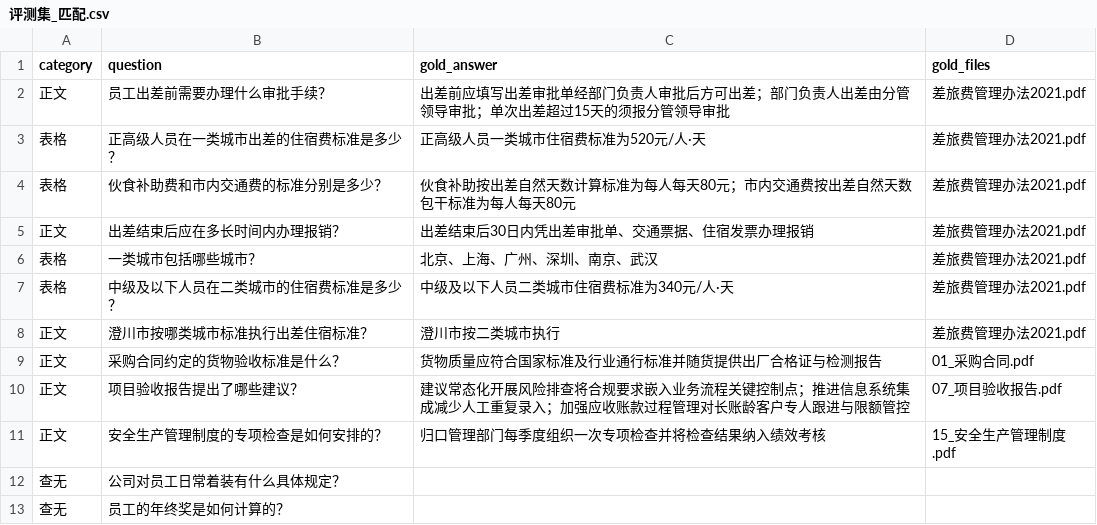
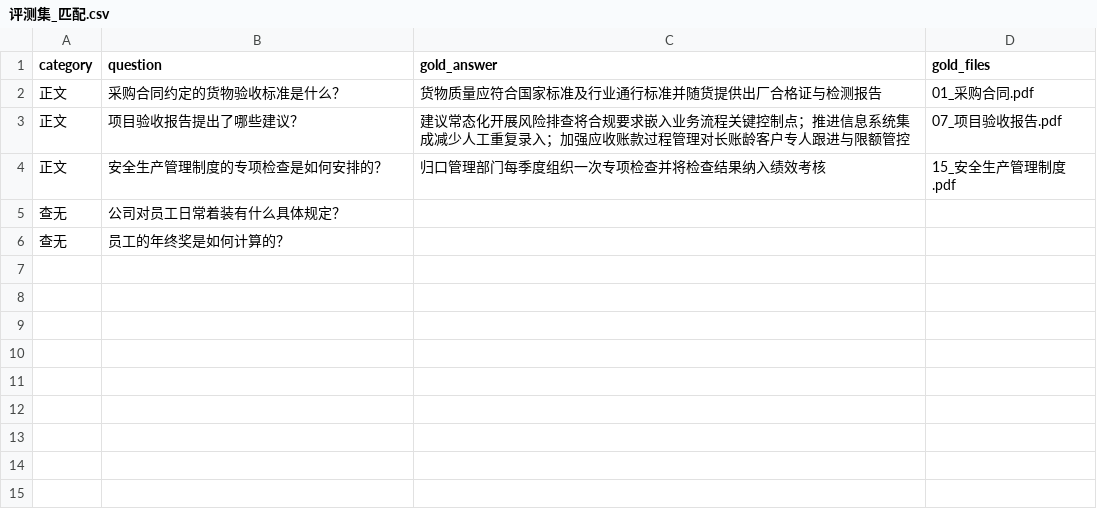
Before and after one commit to 2Rui88/Super_OCR, a CSV file: _deploy_tmp/评测集_匹配.csv, drawn as a sheet; the diff names each change by its address in the sheet, - before the commit and + after, or states it on an @@ line.

```diff
--- a/_deploy_tmp/评测集_匹配.csv
+++ b/_deploy_tmp/评测集_匹配.csv
-row 2: 正文 | 员工出差前需要办理什么审批手续？ | 出差前应填写出差审批单经部门负责人审批后方可出差；部门负责人出差由分管领导审批；单次出差超过15天的须报分管领导审批 | 差旅费管理办法2021.pdf
-row 3: 表格 | 正高级人员在一类城市出差的住宿费标准是多少？ | 正高级人员一类城市住宿费标准为520元/人·天 | 差旅费管理办法2021.pdf
-row 4: 表格 | 伙食补助费和市内交通费的标准分别是多少？ | 伙食补助按出差自然天数计算标准为每人每天80元；市内交通费按出差自然天数包干标准为每人每天80元 | 差旅费管理办法2021.pdf
-row 5: 正文 | 出差结束后应在多长时间内办理报销？ | 出差结束后30日内凭出差审批单、交通票据、住宿发票办理报销 | 差旅费管理办法2021.pdf
-row 6: 表格 | 一类城市包括哪些城市？ | 北京、上海、广州、深圳、南京、武汉 | 差旅费管理办法2021.pdf
-row 7: 表格 | 中级及以下人员在二类城市的住宿费标准是多少？ | 中级及以下人员二类城市住宿费标准为340元/人·天 | 差旅费管理办法2021.pdf
-row 8: 正文 | 澄川市按哪类城市标准执行出差住宿标准？ | 澄川市按二类城市执行 | 差旅费管理办法2021.pdf
```
Also changed, not shown: 6 other files.
